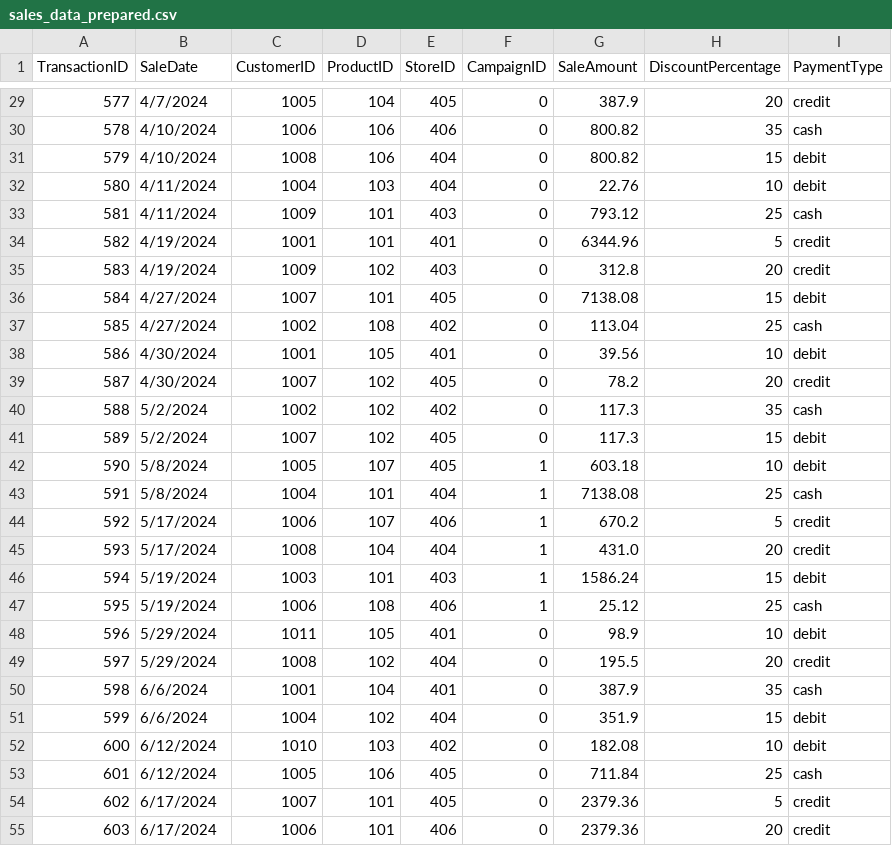
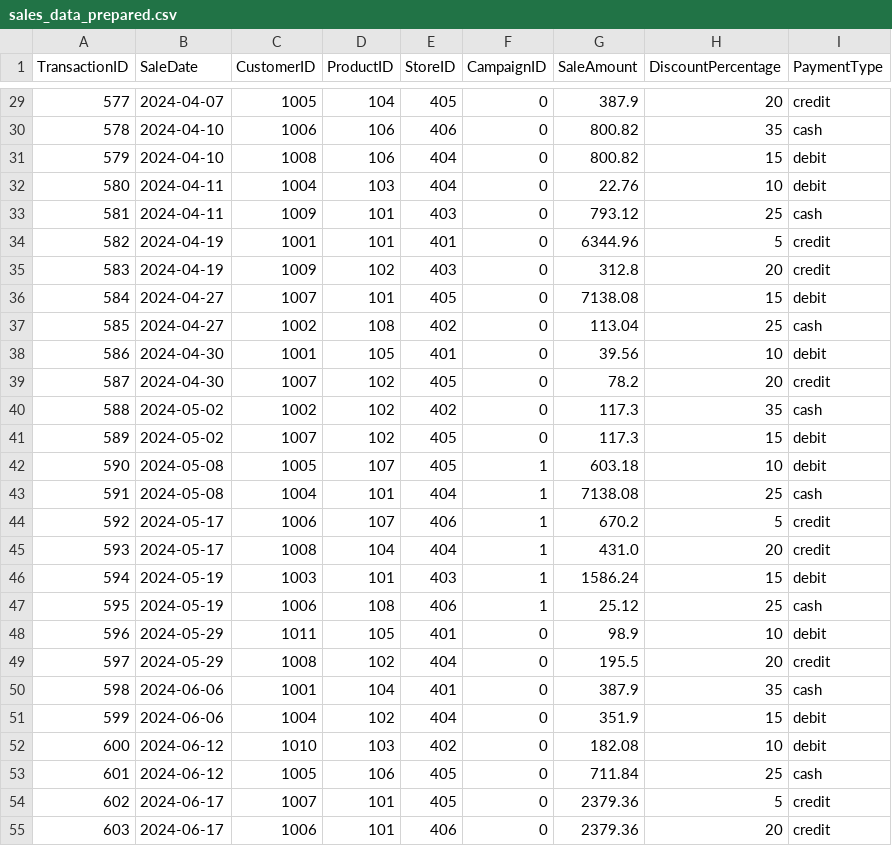
Before and after one commit to Kylekobel64/smart-store-kyle, a CSV file: data/prepared/sales_data_prepared.csv, drawn as a sheet; only a part is shown, gaps mark what is left out; the diff covers the shown part only.

```diff
--- a/data/prepared/sales_data_prepared.csv
+++ b/data/prepared/sales_data_prepared.csv
@@ -29,27 +29,27 @@ TransactionID,SaleDate,CustomerID,ProductID,StoreID,CampaignID,SaleAmount,Discou
-577,4/7/2024,1005,104,405,0,387.9,20,credit
-578,4/10/2024,1006,106,406,0,800.82,35,cash
-579,4/10/2024,1008,106,404,0,800.82,15,debit
-580,4/11/2024,1004,103,404,0,22.76,10,debit
-581,4/11/2024,1009,101,403,0,793.12,25,cash
-582,4/19/2024,1001,101,401,0,6344.96,5,credit
-583,4/19/2024,1009,102,403,0,312.8,20,credit
-584,4/27/2024,1007,101,405,0,7138.08,15,debit
-585,4/27/2024,1002,108,402,0,113.04,25,cash
-586,4/30/2024,1001,105,401,0,39.56,10,debit
-587,4/30/2024,1007,102,405,0,78.2,20,credit
-588,5/2/2024,1002,102,402,0,117.3,35,cash
-589,5/2/2024,1007,102,405,0,117.3,15,debit
-590,5/8/2024,1005,107,405,1,603.18,10,debit
-591,5/8/2024,1004,101,404,1,7138.08,25,cash
-592,5/17/2024,1006,107,406,1,670.2,5,credit
-593,5/17/2024,1008,104,404,1,431.0,20,credit
-594,5/19/2024,1003,101,403,1,1586.24,15,debit
-595,5/19/2024,1006,108,406,1,25.12,25,cash
-596,5/29/2024,1011,105,401,0,98.9,10,debit
-597,5/29/2024,1008,102,404,0,195.5,20,credit
-598,6/6/2024,1001,104,401,0,387.9,35,cash
-599,6/6/2024,1004,102,404,0,351.9,15,debit
-600,6/12/2024,1010,103,402,0,182.08,10,debit
-601,6/12/2024,1005,106,405,0,711.84,25,cash
-602,6/17/2024,1007,101,405,0,2379.36,5,credit
-603,6/17/2024,1006,101,406,0,2379.36,20,credit
+577,2024-04-07,1005,104,405,0,387.9,20,credit
+578,2024-04-10,1006,106,406,0,800.82,35,cash
+579,2024-04-10,1008,106,404,0,800.82,15,debit
+580,2024-04-11,1004,103,404,0,22.76,10,debit
+581,2024-04-11,1009,101,403,0,793.12,25,cash
+582,2024-04-19,1001,101,401,0,6344.96,5,credit
+583,2024-04-19,1009,102,403,0,312.8,20,credit
+584,2024-04-27,1007,101,405,0,7138.08,15,debit
+585,2024-04-27,1002,108,402,0,113.04,25,cash
+586,2024-04-30,1001,105,401,0,39.56,10,debit
+587,2024-04-30,1007,102,405,0,78.2,20,credit
+588,2024-05-02,1002,102,402,0,117.3,35,cash
+589,2024-05-02,1007,102,405,0,117.3,15,debit
+590,2024-05-08,1005,107,405,1,603.18,10,debit
+591,2024-05-08,1004,101,404,1,7138.08,25,cash
+592,2024-05-17,1006,107,406,1,670.2,5,credit
+593,2024-05-17,1008,104,404,1,431.0,20,credit
+594,2024-05-19,1003,101,403,1,1586.24,15,debit
+595,2024-05-19,1006,108,406,1,25.12,25,cash
+596,2024-05-29,1011,105,401,0,98.9,10,debit
+597,2024-05-29,1008,102,404,0,195.5,20,credit
+598,2024-06-06,1001,104,401,0,387.9,35,cash
+599,2024-06-06,1004,102,404,0,351.9,15,debit
+600,2024-06-12,1010,103,402,0,182.08,10,debit
+601,2024-06-12,1005,106,405,0,711.84,25,cash
+602,2024-06-17,1007,101,405,0,2379.36,5,credit
+603,2024-06-17,1006,101,406,0,2379.36,20,credit
```
Also changed, not shown: 67 edited cells elsewhere in this file, data/prepared/customers_data_prepared.csv, data/prepared/products_data_prepared.csv, 7 other files.
